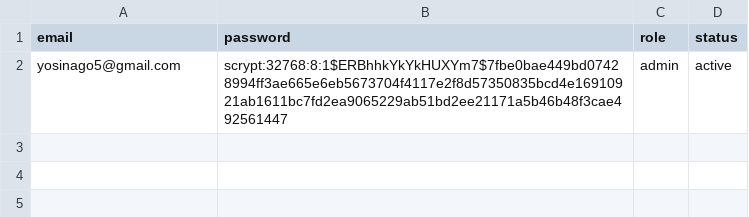
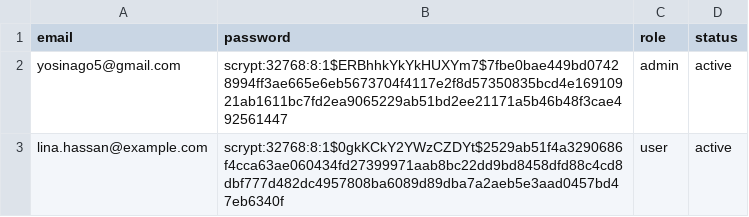
Before and after one commit to Amirlabai/Librery_Server, a CSV file: merkaz_backend/data/auth_users.csv, drawn as a sheet.

```diff
--- a/merkaz_backend/data/auth_users.csv
+++ b/merkaz_backend/data/auth_users.csv
@@ -2 +2,2 @@ email,password,role,status
 yosinago5@gmail.com,scrypt:32768:8:1$ERBhhkYkYkHUXYm7$7fbe0bae449bd07428994ff3ae665e6eb5673704f4117e2f8d57350835bcd4e16910921ab1611bc7fd2ea9065229ab51bd2ee21171a5b46b48f3cae492561447,admin,active
+lina.hassan@example.com,scrypt:32768:8:1$0gkKCkY2YWzCZDYt$2529ab51f4a3290686f4cca63ae060434fd27399971aab8bc22dd9bd8458dfd88c4cd8dbf777d482dc4957808ba6089d89dba7a2aeb5e3aad0457bd47eb6340f,user,active
```
Also changed, not shown: 15 other files.
